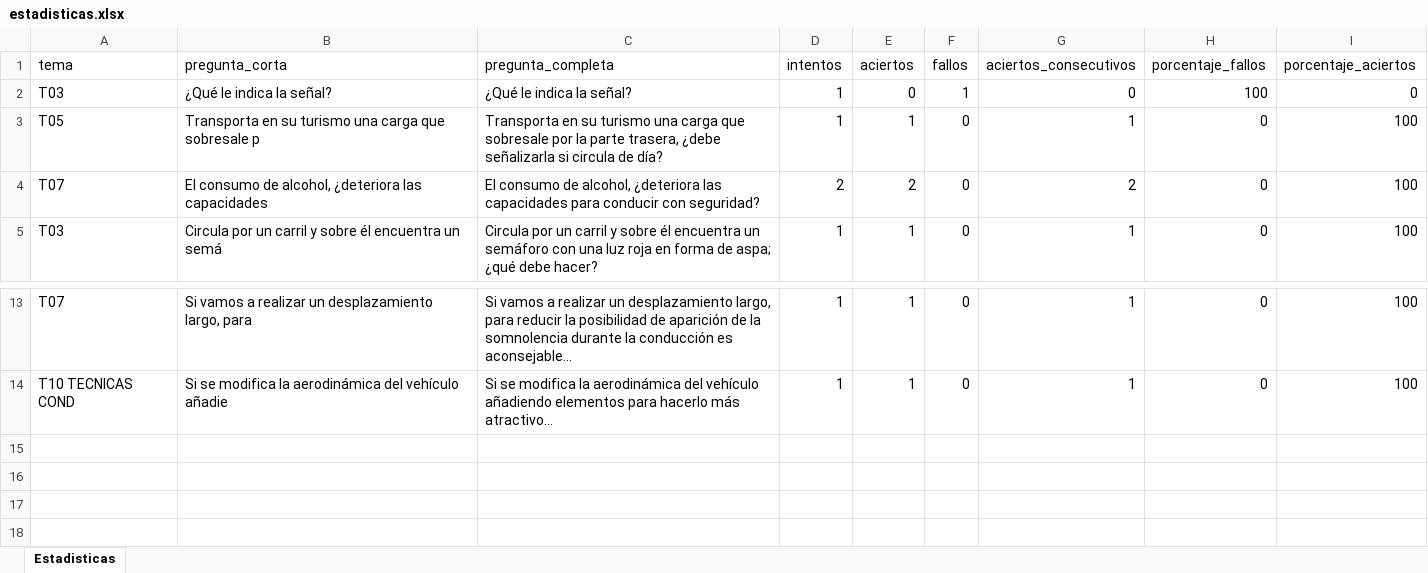
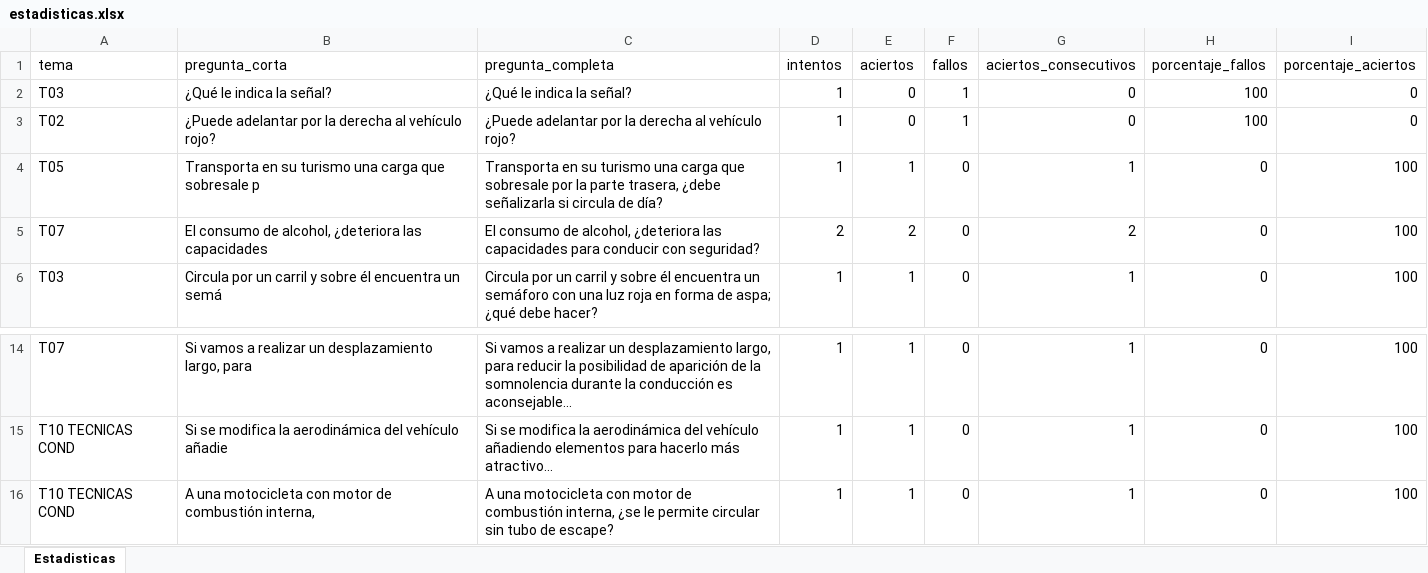
Before and after one commit to Yorchip/AUTOESCUELA, an Excel workbook: estadisticas.xlsx, sheet Estadisticas, drawn as a sheet; only a part is shown, gaps mark what is left out; values as stored, in another font and other column widths than the file's, no borders; the diff names each change by its address in the sheet, - before the commit and + after, or states it on an @@ line.

Commit message:
📊 Actualización automática de estadísticas

```diff
--- a/estadisticas.xlsx (sheet Estadisticas)
+++ b/estadisticas.xlsx (sheet Estadisticas)
+row 3: T02 | ¿Puede adelantar por la derecha al vehículo rojo? | ¿Puede adelantar por la derecha al vehículo rojo? | 1 | 0 | 1 | 0 | 100 | 0
+row 16: T10 TECNICAS COND | A una motocicleta con motor de combustión interna, | A una motocicleta con motor de combustión interna, ¿se le permite circular sin tubo de escape? | 1 | 1 | 0 | 1 | 0 | 100
```
